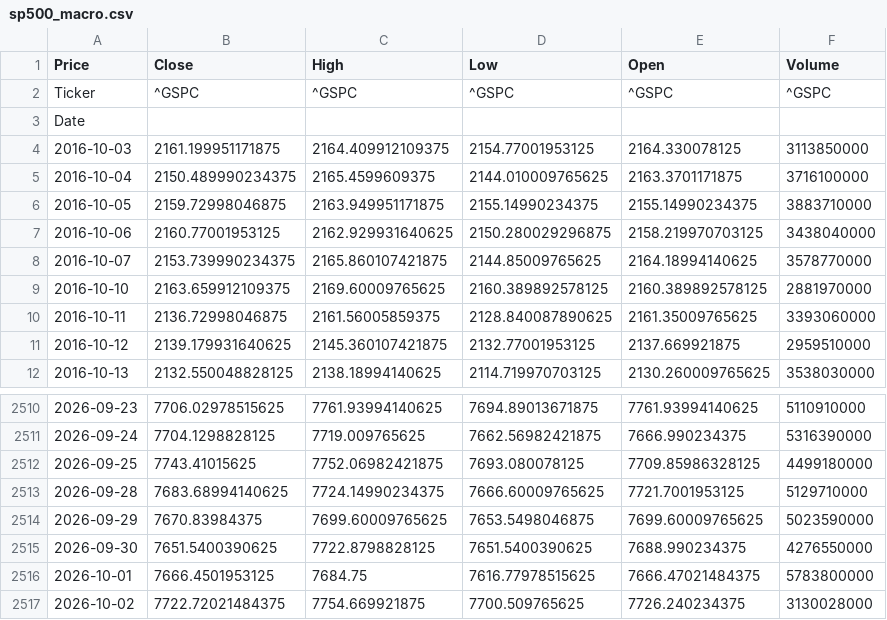
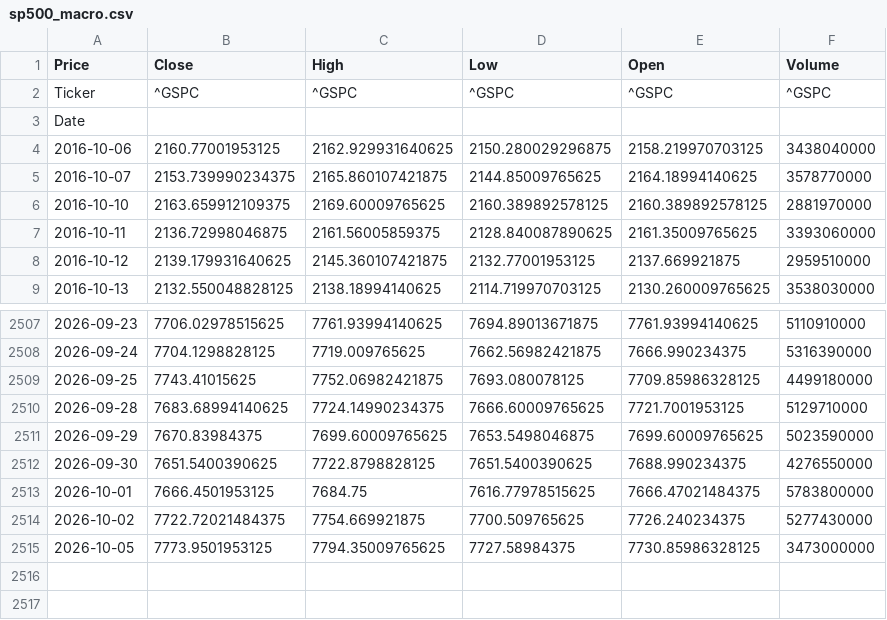
Before and after one commit to elielebos-ui/ai-trade-app, a CSV file: sp500_macro.csv, drawn as a sheet; only a part is shown, gaps mark what is left out.

```diff
--- a/sp500_macro.csv
+++ b/sp500_macro.csv
@@ -3,5 +3,2 @@ Ticker,^GSPC,^GSPC,^GSPC,^GSPC,^GSPC
 Date,,,,,
-2016-10-03,2161.199951171875,2164.409912109375,2154.77001953125,2164.330078125,3113850000
-2016-10-04,2150.489990234375,2165.4599609375,2144.010009765625,2163.3701171875,3716100000
-2016-10-05,2159.72998046875,2163.949951171875,2155.14990234375,2155.14990234375,3883710000
 2016-10-06,2160.77001953125,2162.929931640625,2150.280029296875,2158.219970703125,3438040000
@@ -2516,2 +2513,3 @@ Date,,,,,
 2026-10-01,7666.4501953125,7684.75,7616.77978515625,7666.47021484375,5783800000
-2026-10-02,7722.72021484375,7754.669921875,7700.509765625,7726.240234375,3130028000
+2026-10-02,7722.72021484375,7754.669921875,7700.509765625,7726.240234375,5277430000
+2026-10-05,7773.9501953125,7794.35009765625,7727.58984375,7730.85986328125,3473000000
```
Also changed, not shown: crude_oil_features.csv, crude_oil_historical_data.csv, 9 other files.
